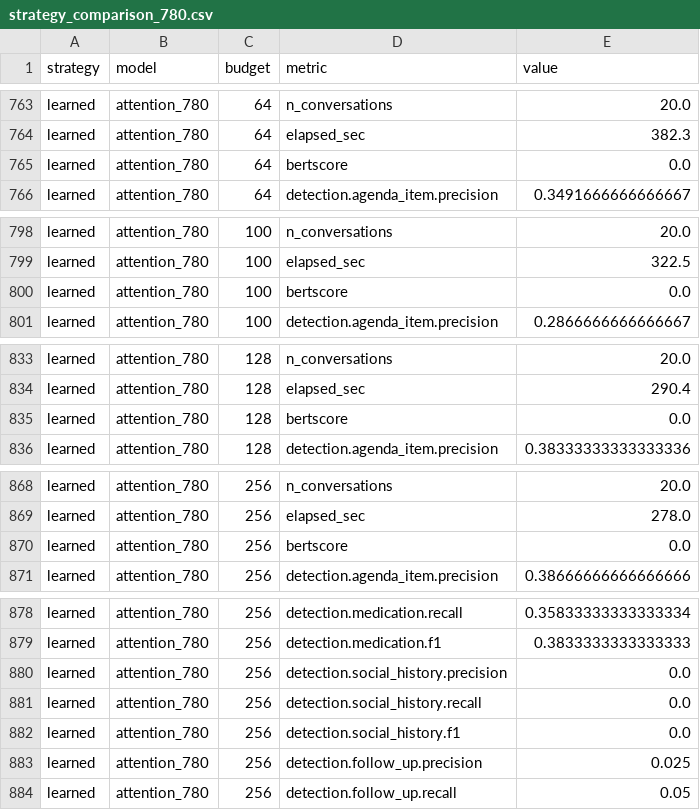
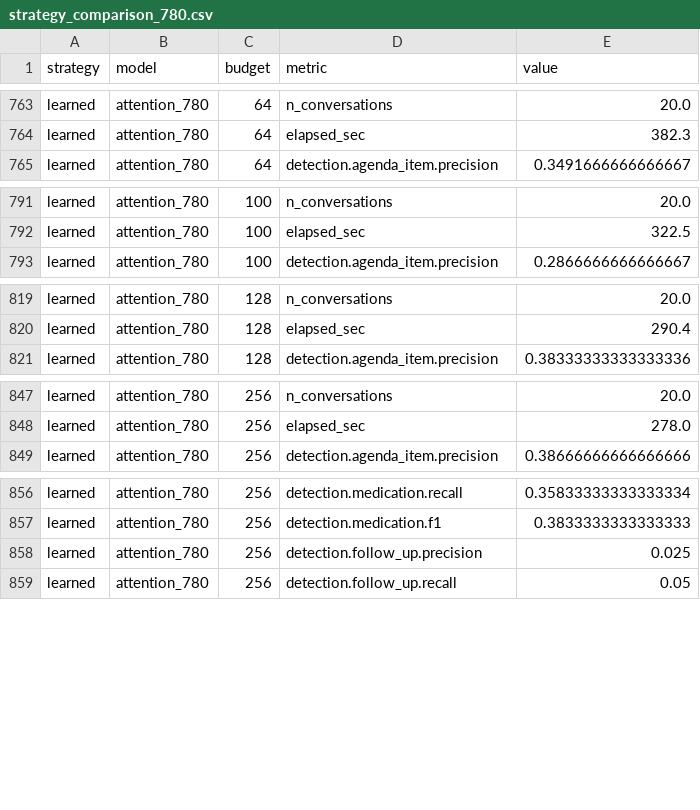
Before and after one commit to hjn-kim/contextManager, a CSV file: output_attention/strategy_comparison_780.csv, drawn as a sheet; only a part is shown, gaps mark what is left out; the diff covers the shown part only.

```diff
--- a/output_attention/strategy_comparison_780.csv
+++ b/output_attention/strategy_comparison_780.csv
@@ -764,3 +764,2 @@ learned,attention_780,64,n_conversations,20.0
 learned,attention_780,64,elapsed_sec,382.3
-learned,attention_780,64,bertscore,0.0
 learned,attention_780,64,detection.agenda_item.precision,0.3491666666666667
@@ -799,3 +792,2 @@ learned,attention_780,100,n_conversations,20.0
 learned,attention_780,100,elapsed_sec,322.5
-learned,attention_780,100,bertscore,0.0
 learned,attention_780,100,detection.agenda_item.precision,0.2866666666666667
@@ -834,3 +820,2 @@ learned,attention_780,128,n_conversations,20.0
 learned,attention_780,128,elapsed_sec,290.4
-learned,attention_780,128,bertscore,0.0
 learned,attention_780,128,detection.agenda_item.precision,0.38333333333333336
@@ -869,3 +848,2 @@ learned,attention_780,256,n_conversations,20.0
 learned,attention_780,256,elapsed_sec,278.0
-learned,attention_780,256,bertscore,0.0
 learned,attention_780,256,detection.agenda_item.precision,0.38666666666666666
@@ -879,5 +857,2 @@ learned,attention_780,256,detection.medication.recall,0.35833333333333334
 learned,attention_780,256,detection.medication.f1,0.3833333333333333
-learned,attention_780,256,detection.social_history.precision,0.0
-learned,attention_780,256,detection.social_history.recall,0.0
-learned,attention_780,256,detection.social_history.f1,0.0
 learned,attention_780,256,detection.follow_up.precision,0.025
```
Also changed, not shown: 18 removed rows elsewhere in this file.
